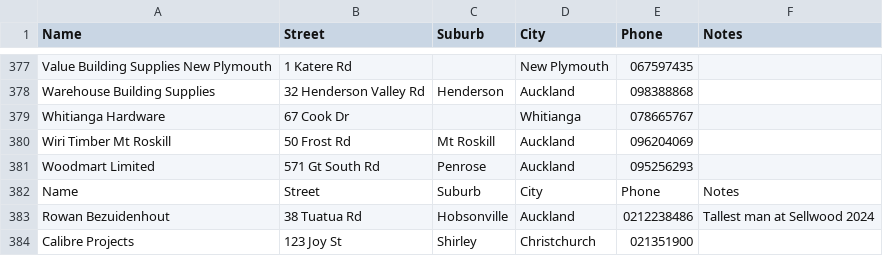
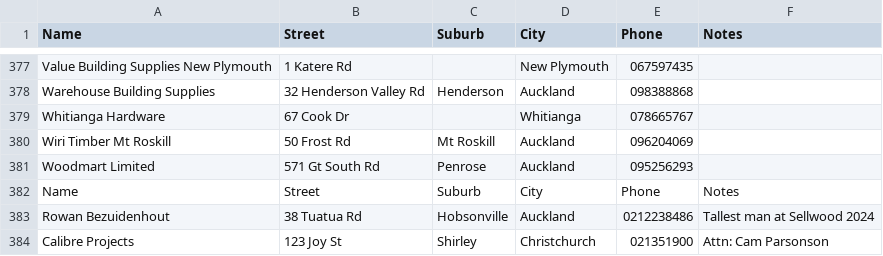
Before and after one commit to r0wanb3zy/sellwood, a CSV file: building-supply-merchants.csv, drawn as a sheet; only a part is shown, gaps mark what is left out.

Commit message:
Update building-supply-merchants.csv

```diff
--- a/building-supply-merchants.csv
+++ b/building-supply-merchants.csv
@@ -383,2 +383,2 @@ Name,Street,Suburb,City,Phone,Notes
 Rowan Bezuidenhout,38 Tuatua Rd,Hobsonville,Auckland,0212238486,Tallest man at Sellwood 2024
-Calibre Projects,123 Joy St,Shirley,Christchurch,021351900,
+Calibre Projects,123 Joy St,Shirley,Christchurch,021351900,Attn: Cam Parsonson
```
